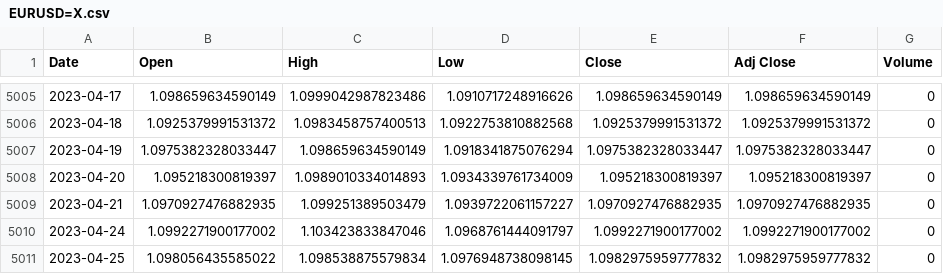
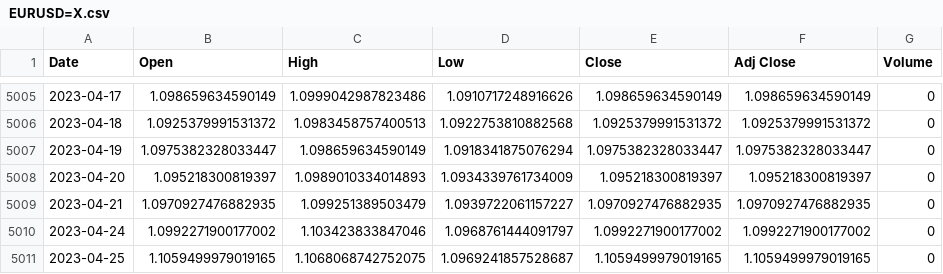
Before and after one commit to RishabhSpark/Foreign-Exchange-Value-Prediction, a CSV file: data/EURUSD=X.csv, drawn as a sheet; only a part is shown, gaps mark what is left out.

Commit message:
updates

```diff
--- a/data/EURUSD=X.csv
+++ b/data/EURUSD=X.csv
@@ -5010,2 +5010,2 @@ Date,Open,High,Low,Close,Adj Close,Volume
 2023-04-24,1.0992271900177002,1.103423833847046,1.0968761444091797,1.0992271900177002,1.0992271900177002,0
-2023-04-25,1.098056435585022,1.098538875579834,1.0976948738098145,1.0982975959777832,1.0982975959777832,0
+2023-04-25,1.1059499979019165,1.1068068742752075,1.0969241857528687,1.1059499979019165,1.1059499979019165,0
```
